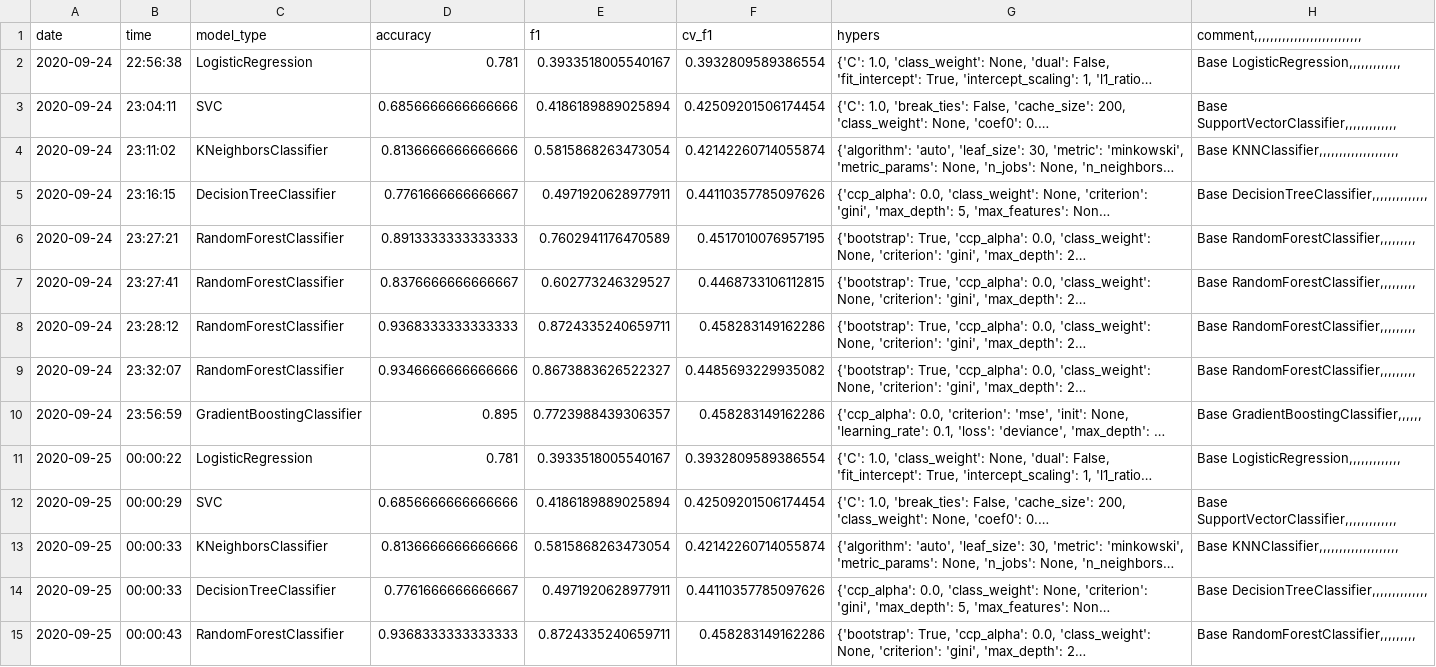
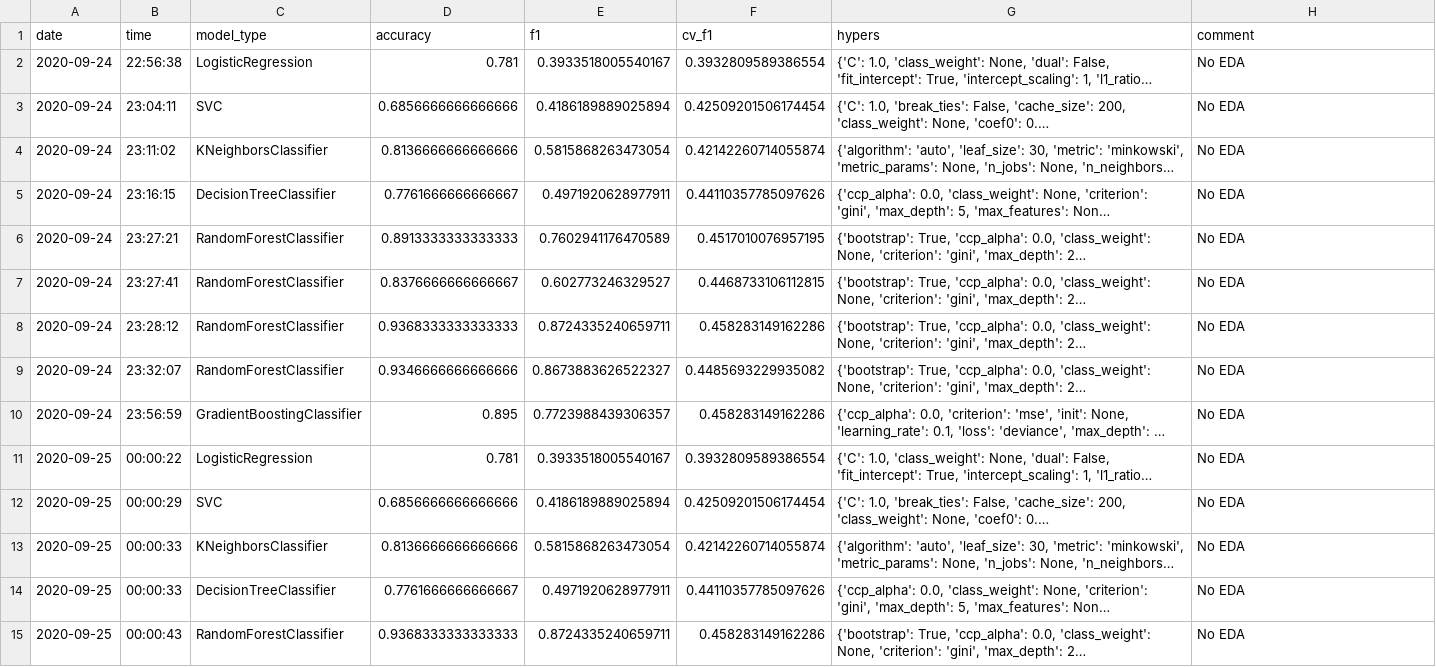
Before and after one commit to shatandv/GB_Python_DS_Libs_Contd_2020_09_17, a CSV file: course_project/training_log.csv, drawn as a sheet; only a part is shown; long unchanged cells end in …; the diff covers the shown part only; the diff names each change by its address in the sheet, - before the commit and + after, or states it on an @@ line.

```diff
--- a/course_project/training_log.csv
+++ b/course_project/training_log.csv
-H1: comment,,,,,,,,,,,,,,,,,,,,,,,,,,,
+H1: comment
-H2 (comment): Base LogisticRegression,,,,,,,,,,,,,
+H2 (comment): No EDA
-H3 (comment): Base SupportVectorClassifier,,,,,,,,,,,,,
+H3 (comment): No EDA
-H4 (comment): Base KNNClassifier,,,,,,,,,,,,,,,,,,,,
+H4 (comment): No EDA
-H5 (comment): Base DecisionTreeClassifier,,,,,,,,,,,,,,
+H5 (comment): No EDA
-H6:H9 (comment): Base RandomForestClassifier,,,,,,,,,
+H6:H9 (comment): No EDA
-H10 (comment): Base GradientBoostingClassifier,,,,,,
+H10 (comment): No EDA
-H11 (comment): Base LogisticRegression,,,,,,,,,,,,,
+H11 (comment): No EDA
-H12 (comment): Base SupportVectorClassifier,,,,,,,,,,,,,
+H12 (comment): No EDA
-H13 (comment): Base KNNClassifier,,,,,,,,,,,,,,,,,,,,
+H13 (comment): No EDA
-H14 (comment): Base DecisionTreeClassifier,,,,,,,,,,,,,,
+H14 (comment): No EDA
-H15 (comment): Base RandomForestClassifier,,,,,,,,,
+H15 (comment): No EDA
```
Also changed, not shown: 19 edited cells elsewhere in this file, 3 other files.
